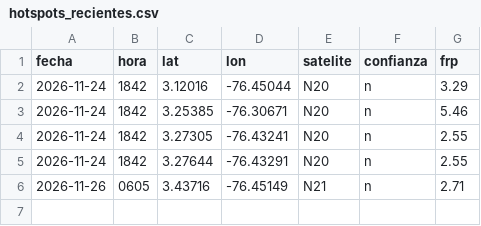
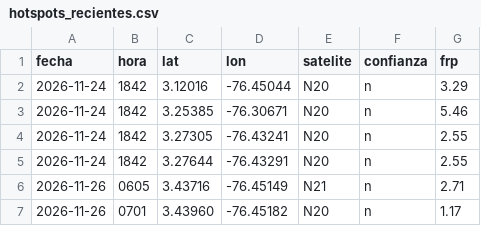
Before and after one commit to al3jandroangel/sat-incendios-cali, a CSV file: data/hotspots_recientes.csv, drawn as a sheet.

```diff
--- a/data/hotspots_recientes.csv
+++ b/data/hotspots_recientes.csv
@@ -6 +6,2 @@ fecha,hora,lat,lon,satelite,confianza,frp
 2026-11-26,0605,3.43716,-76.45149,N21,n,2.71
+2026-11-26,0701,3.43960,-76.45182,N20,n,1.17
```
Also changed, not shown: data/model_at_stations.csv, 2 other files.
